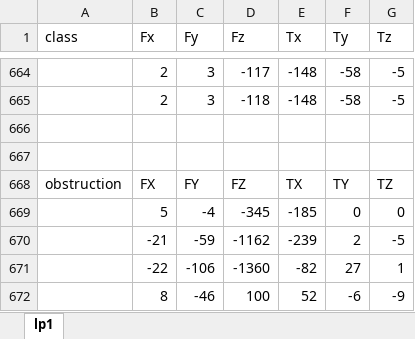
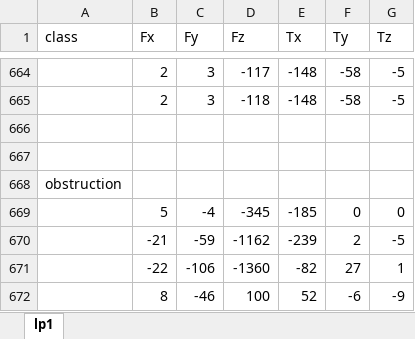
Before and after one commit to merihan-amr/ml_project, an Excel workbook: robot/data/lp1.xls( failure1).xlsx, sheet lp1, drawn as a sheet; only a part is shown, gaps mark what is left out; values as stored, in another font and other column widths than the file's, no borders; removed rows and columns are numbered as before the commit, all else as after; the diff names each change by its address in the sheet, - before the commit and + after, or states it on an @@ line.

```diff
--- a/robot/data/lp1.xls( failure1).xlsx (sheet lp1)
+++ b/robot/data/lp1.xls( failure1).xlsx (sheet lp1)
-row 668: obstruction | FX | FY | FZ | TX | TY | TZ
+row 668: obstruction
```
Also changed, not shown: robot/cleaned-data/cleaned-lp1.xls( failure1).xlsx, robot/cleaned-data/cleaned-lp3.xls(position of part after a transfer failure).xlsx, 23 other files.
